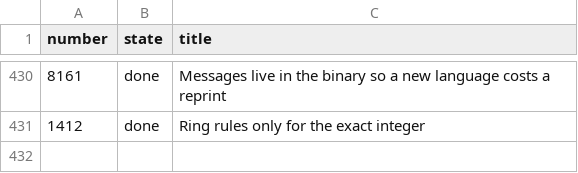
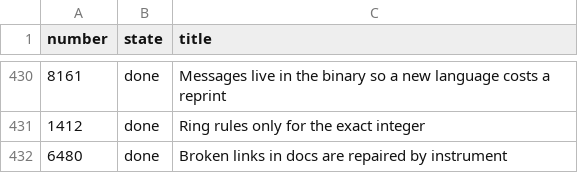
Before and after one commit to digitable-lol/flang, a TSV file: docs/tasks/used-numbers.tsv, drawn as a sheet; only a part is shown, gaps mark what is left out; the diff names each change by its address in the sheet, - before the commit and + after, or states it on an @@ line.

```diff
--- a/docs/tasks/used-numbers.tsv
+++ b/docs/tasks/used-numbers.tsv
+row 432: 6480 | done | Broken links in docs are repaired by instrument
```
Also changed, not shown: scripts/ledgers/link-guard-known-not-a-path.tsv, 7 other files.
